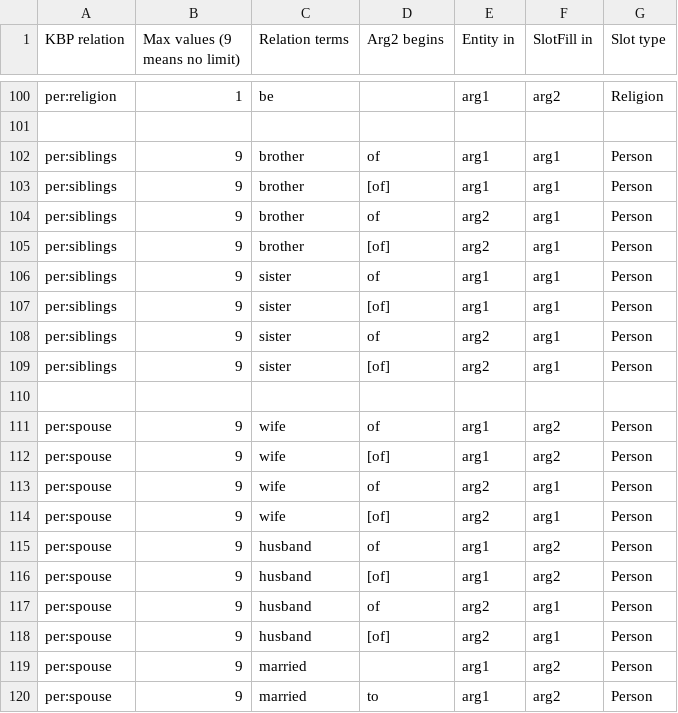
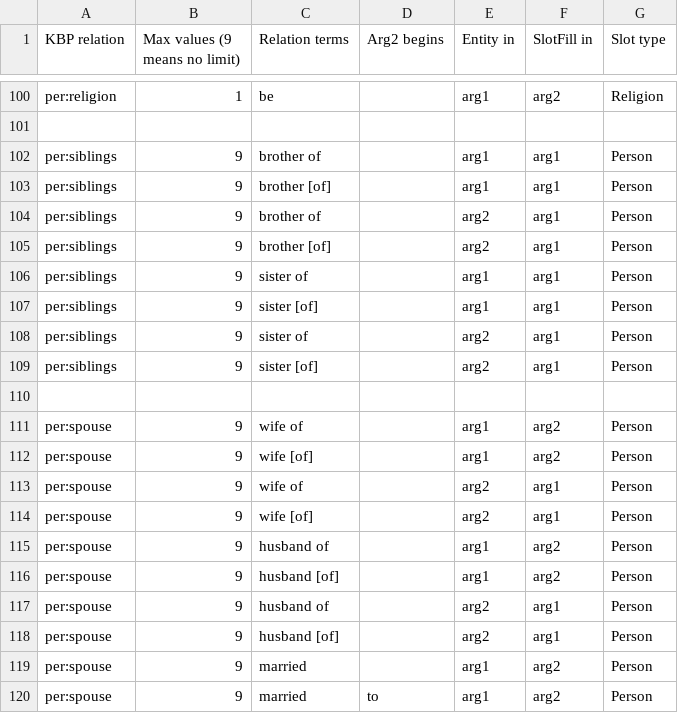
Before and after one commit to nrhawkins/KBPOpenIE2013, a CSV file: slotfiller/src/main/resources/edu/knowitall/tac2013/findSlotFillersApp/KBP-OpenIE-Person.csv, drawn as a sheet; only a part is shown, gaps mark what is left out; the diff covers the shown part only.

```diff
--- a/slotfiller/src/main/resources/edu/knowitall/tac2013/findSlotFillersApp/KBP-OpenIE-Person.csv
+++ b/slotfiller/src/main/resources/edu/knowitall/tac2013/findSlotFillersApp/KBP-OpenIE-Person.csv
@@ -101,19 +101,19 @@ per:religion,1,be,,arg1,arg2,Religion
 ,,,,,,
-per:siblings,9,brother,of,arg1 ,arg1,Person
-per:siblings,9,brother,[of],arg1 ,arg1,Person
-per:siblings,9,brother,of,arg2 ,arg1,Person
-per:siblings,9,brother,[of],arg2 ,arg1,Person
-per:siblings,9,sister,of,arg1 ,arg1,Person
-per:siblings,9,sister,[of],arg1 ,arg1,Person
-per:siblings,9,sister,of,arg2 ,arg1,Person
-per:siblings,9,sister,[of],arg2 ,arg1,Person
+per:siblings,9,brother of,,arg1 ,arg1,Person
+per:siblings,9,brother [of],,arg1 ,arg1,Person
+per:siblings,9,brother of,,arg2 ,arg1,Person
+per:siblings,9,brother [of],,arg2 ,arg1,Person
+per:siblings,9,sister of,,arg1 ,arg1,Person
+per:siblings,9,sister [of],,arg1 ,arg1,Person
+per:siblings,9,sister of,,arg2 ,arg1,Person
+per:siblings,9,sister [of],,arg2 ,arg1,Person
 ,,,,,,
-per:spouse,9,wife,of,arg1,arg2,Person
-per:spouse,9,wife,[of],arg1,arg2,Person
-per:spouse,9,wife,of,arg2,arg1,Person
-per:spouse,9,wife,[of],arg2,arg1,Person
-per:spouse,9,husband,of,arg1,arg2,Person
-per:spouse,9,husband,[of],arg1,arg2,Person
-per:spouse,9,husband,of,arg2,arg1,Person
-per:spouse,9,husband,[of],arg2,arg1,Person
+per:spouse,9,wife of,,arg1,arg2,Person
+per:spouse,9,wife [of],,arg1,arg2,Person
+per:spouse,9,wife of,,arg2,arg1,Person
+per:spouse,9,wife [of],,arg2,arg1,Person
+per:spouse,9,husband of,,arg1,arg2,Person
+per:spouse,9,husband [of],,arg1,arg2,Person
+per:spouse,9,husband of,,arg2,arg1,Person
+per:spouse,9,husband [of],,arg2,arg1,Person
 per:spouse,9,married,,arg1,arg2,Person
```
Also changed, not shown: 66 edited cells elsewhere in this file, slotfiller/src/main/resources/edu/knowitall/tac2013/findSlotFillersApp/KBP-OpenIE-Organization.csv, 1 other file.
